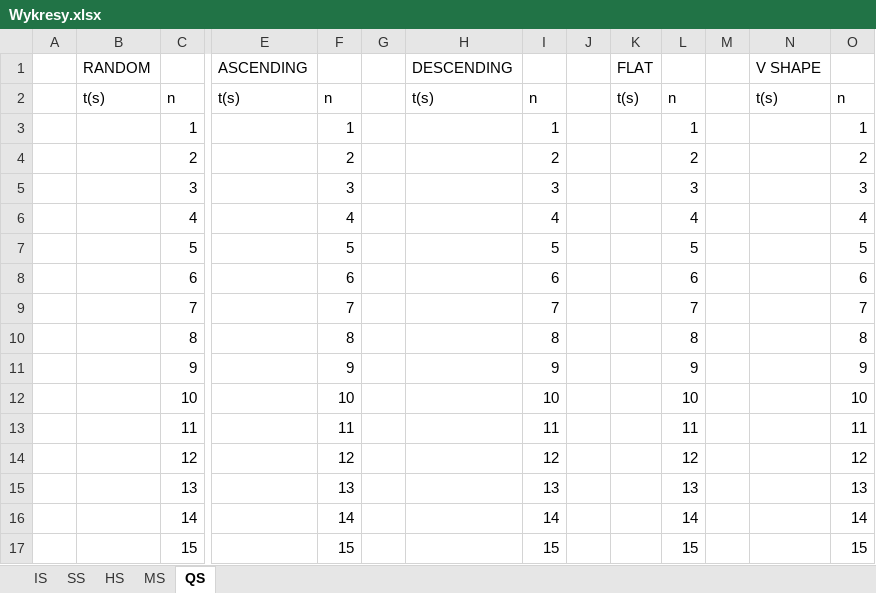
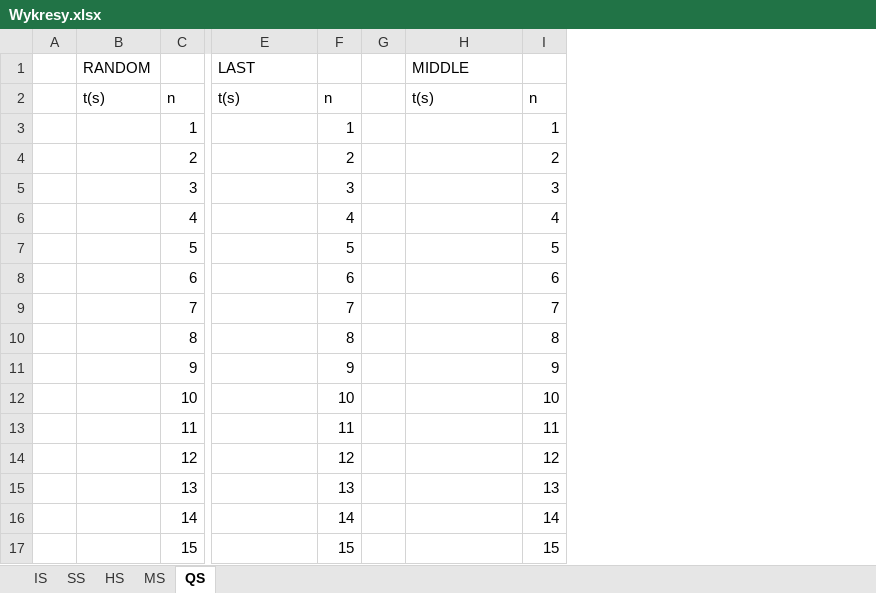
Before and after one commit to Robotos07/algorytmy_sortowania, an Excel workbook: Wykresy.xlsx, sheet QS, drawn as a sheet; only a part is shown, gaps mark what is left out; values as stored, in another font and other column widths than the file's, no borders; charts and pictures not drawn; removed rows and columns are numbered as before the commit, all else as after; rows hold the shown columns only; the diff names each change by its address in the sheet, - before the commit and + after, or states it on an @@ line.

Commit message:
dodanie pliku z wykresami

```diff
--- a/Wykresy.xlsx (sheet QS)
+++ b/Wykresy.xlsx (sheet QS)
-column J, empty
-column K, row 2: t(s)
-column L, rows 2-17: n | 1 | 2 | 3 | 4 | 5 | 6 | 7 | 8 | 9 | 10 | 11 | 12 | 13 | 14 | 15
-column M, empty
-column N, row 2: t(s)
-column O, rows 2-17: n | 1 | 2 | 3 | 4 | 5 | 6 | 7 | 8 | 9 | 10 | 11 | 12 | 13 | 14 | 15
-row 1:  | RANDOM |  | ASCENDING |  |  | DESCENDING |  |  | FLAT |  |  | V SHAPE
+row 1:  | RANDOM |  | LAST |  |  | MIDDLE
```
Also changed, not shown: charts or pictures.
